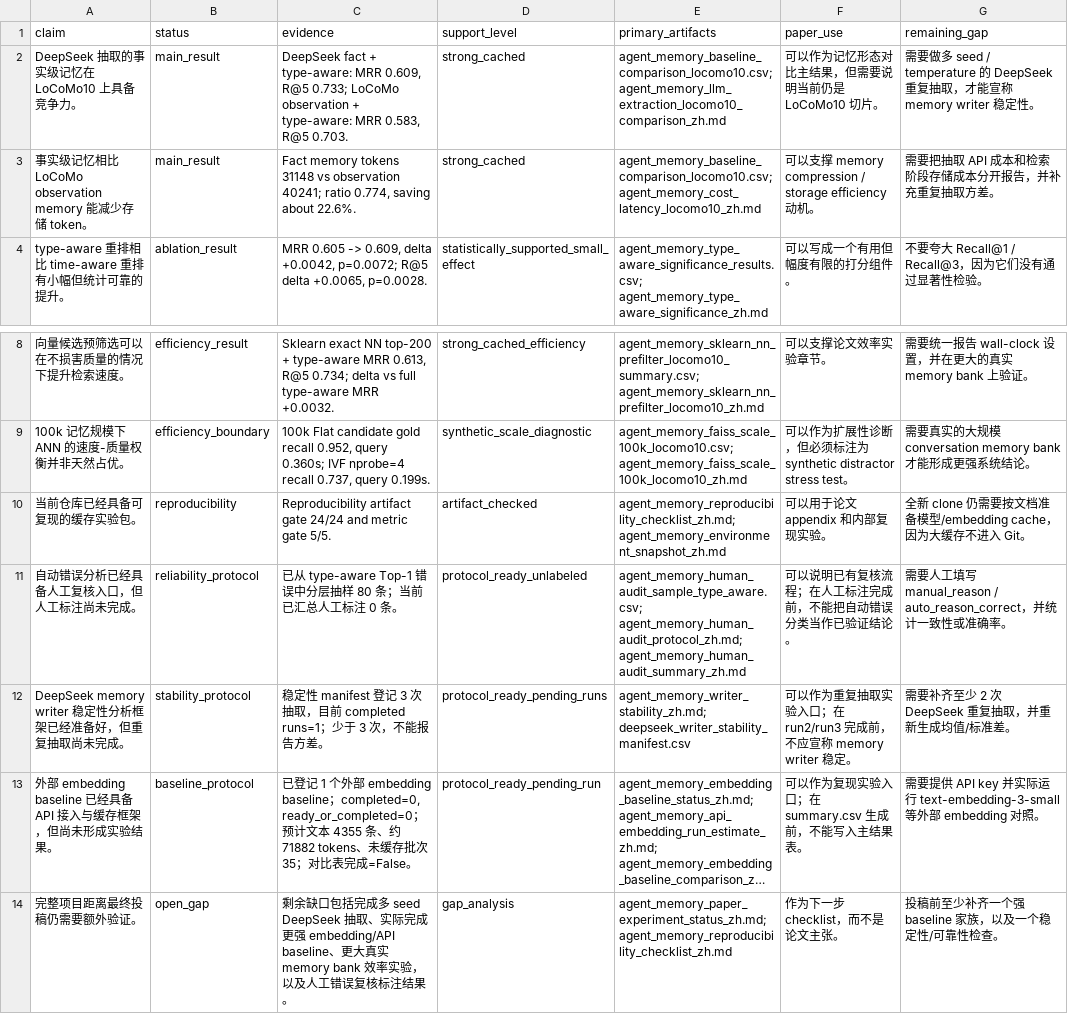
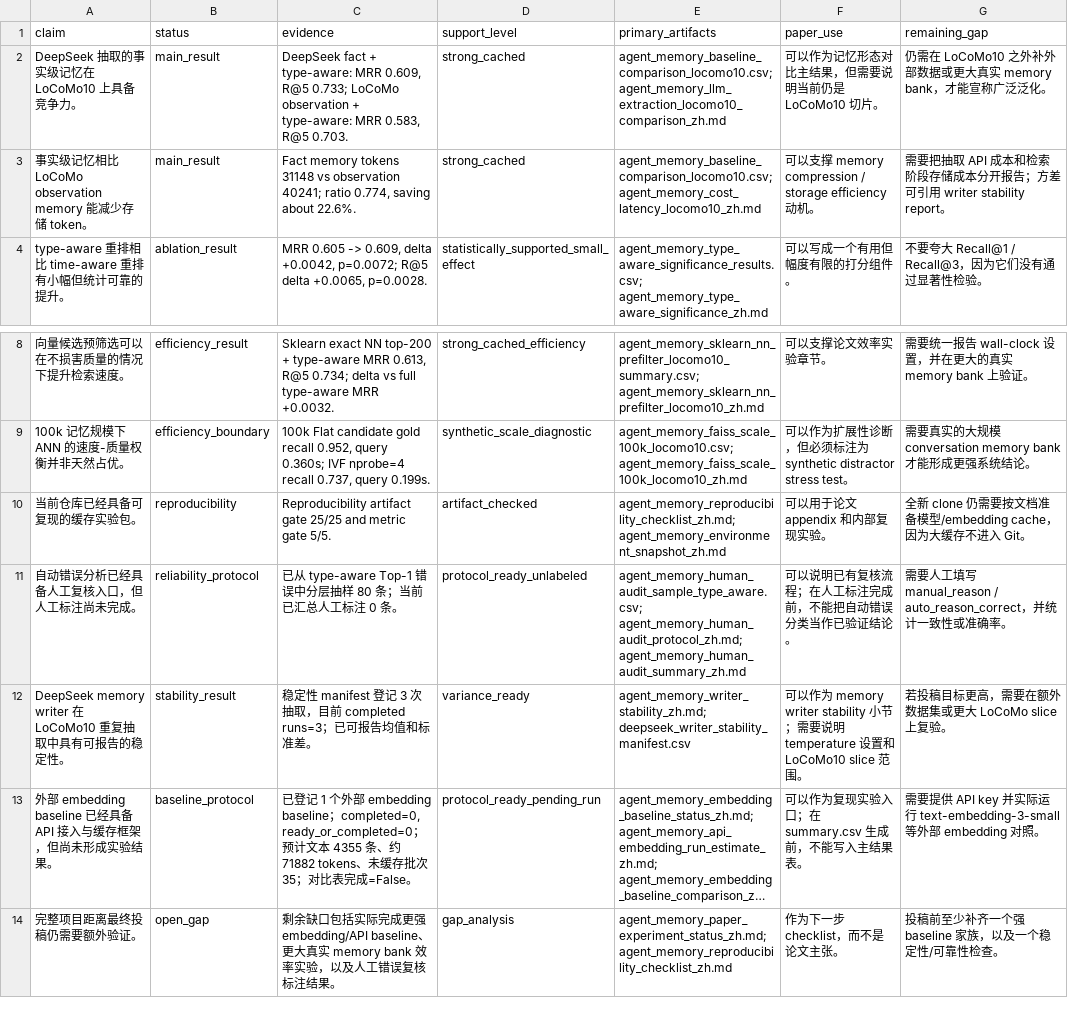
Before and after one commit to bai9yu/agent-memory-experiment, a CSV file: outputs/agent_memory_paper_evidence_matrix.csv, drawn as a sheet; only a part is shown, gaps mark what is left out; long unchanged cells end in …; removed rows and columns are numbered as before the commit, all else as after; the diff names each change by its address in the sheet, - before the commit and + after, or states it on an @@ line.

```diff
--- a/outputs/agent_memory_paper_evidence_matrix.csv
+++ b/outputs/agent_memory_paper_evidence_matrix.csv
-G2 (remaining_gap): 需要做多 seed / temperature 的 DeepSeek 重复抽取，才能宣称 memory writer 稳定性。
+G2 (remaining_gap): 仍需在 LoCoMo10 之外补外部数据或更大真实 memory bank，才能宣称广泛泛化。
-G3 (remaining_gap): …分开报告，并补充重复抽取方差。
+G3 (remaining_gap): …分开报告；方差可引用 writer stability report。
-C10 (evidence): …artifact gate 24/24 and metric…
+C10 (evidence): …artifact gate 25/25 and metric…
-row 12: DeepSeek memory writer 稳定性分析框架已经准备好，但重复抽取尚未完成。 | stability_protocol | 稳定性 manifest 登记 3 次抽取，目前 completed runs=1；少于 3 次，不能报告方差。 | protocol_ready_pending_runs | agent_memory_writer_stability_zh.md; deepseek_writer_stability_manifest.csv | 可以作为重复抽取实验入口；在 run2/run3 完成前，不应宣称 memory writer 稳定。 | 需要补齐至少 2 次 DeepSeek 重复抽取，并重新生成均值/标准差。
+row 12: DeepSeek memory writer 在 LoCoMo10 重复抽取中具有可报告的稳定性。 | stability_result | 稳定性 manifest 登记 3 次抽取，目前 completed runs=3；已可报告均值和标准差。 | variance_ready | agent_memory_writer_stability_zh.md; deepseek_writer_stability_manifest.csv | 可以作为 memory writer stability 小节；需要说明 temperature 设置和 LoCoMo10 slice 范围。 | 若投稿目标更高，需要在额外数据集或更大 LoCoMo slice 上复验。
-C14 (evidence): …缺口包括完成多 seed DeepSeek 抽取、实际完成…
+C14 (evidence): …缺口包括实际完成…
```
Also changed, not shown: outputs/agent_memory_reproducibility_artifacts.csv, outputs/agent_memory_writer_stability_aggregate.csv, 30 other files.
